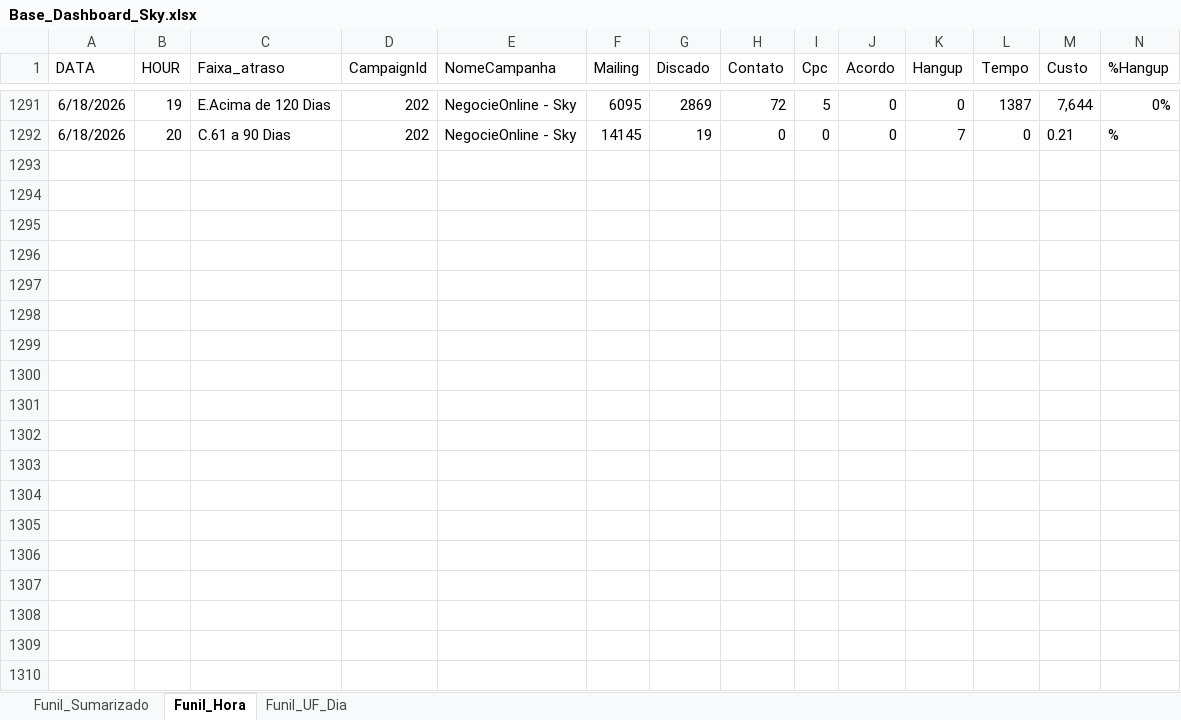
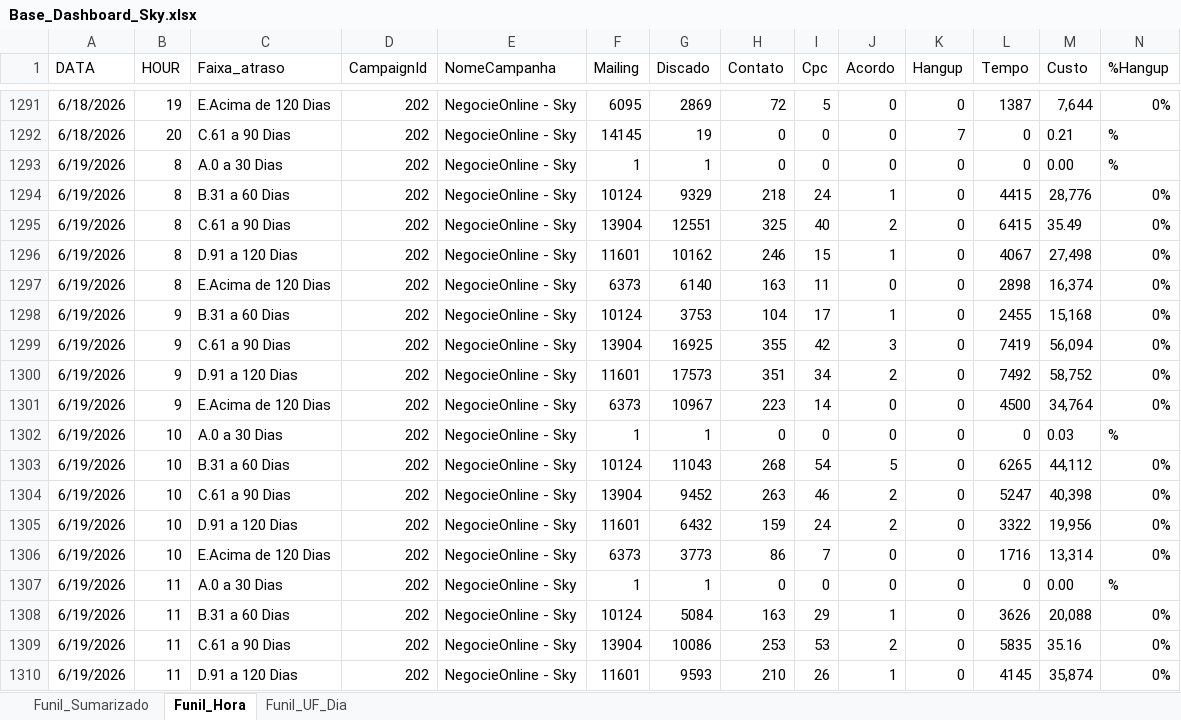
Before and after one commit to kikosouza159-afk/OSPDataCommandCenter, an Excel workbook: data/Base_Dashboard_Sky.xlsx, sheet Funil_Hora, drawn as a sheet; only a part is shown, gaps mark what is left out; values as stored, in another font and other column widths than the file's, no borders; rows hold the shown columns only; the diff covers the shown part only; the diff names each change by its address in the sheet, - before the commit and + after, or states it on an @@ line.

```diff
--- a/data/Base_Dashboard_Sky.xlsx (sheet Funil_Hora)
+++ b/data/Base_Dashboard_Sky.xlsx (sheet Funil_Hora)
+row 1293: 6/19/2026 | 8 | A.0 a 30 Dias | 202 | NegocieOnline - Sky | 1 | 1 | 0 | 0 | 0 | 0 | 0 | 0.00 | %
+row 1294: 6/19/2026 | 8 | B.31 a 60 Dias | 202 | NegocieOnline - Sky | 10124 | 9329 | 218 | 24 | 1 | 0 | 4415 | 28,776 | 0%
+row 1295: 6/19/2026 | 8 | C.61 a 90 Dias | 202 | NegocieOnline - Sky | 13904 | 12551 | 325 | 40 | 2 | 0 | 6415 | 35.49 | 0%
+row 1296: 6/19/2026 | 8 | D.91 a 120 Dias | 202 | NegocieOnline - Sky | 11601 | 10162 | 246 | 15 | 1 | 0 | 4067 | 27,498 | 0%
+row 1297: 6/19/2026 | 8 | E.Acima de 120 Dias | 202 | NegocieOnline - Sky | 6373 | 6140 | 163 | 11 | 0 | 0 | 2898 | 16,374 | 0%
+row 1298: 6/19/2026 | 9 | B.31 a 60 Dias | 202 | NegocieOnline - Sky | 10124 | 3753 | 104 | 17 | 1 | 0 | 2455 | 15,168 | 0%
+row 1299: 6/19/2026 | 9 | C.61 a 90 Dias | 202 | NegocieOnline - Sky | 13904 | 16925 | 355 | 42 | 3 | 0 | 7419 | 56,094 | 0%
+row 1300: 6/19/2026 | 9 | D.91 a 120 Dias | 202 | NegocieOnline - Sky | 11601 | 17573 | 351 | 34 | 2 | 0 | 7492 | 58,752 | 0%
+row 1301: 6/19/2026 | 9 | E.Acima de 120 Dias | 202 | NegocieOnline - Sky | 6373 | 10967 | 223 | 14 | 0 | 0 | 4500 | 34,764 | 0%
+row 1302: 6/19/2026 | 10 | A.0 a 30 Dias | 202 | NegocieOnline - Sky | 1 | 1 | 0 | 0 | 0 | 0 | 0 | 0.03 | %
+row 1303: 6/19/2026 | 10 | B.31 a 60 Dias | 202 | NegocieOnline - Sky | 10124 | 11043 | 268 | 54 | 5 | 0 | 6265 | 44,112 | 0%
+row 1304: 6/19/2026 | 10 | C.61 a 90 Dias | 202 | NegocieOnline - Sky | 13904 | 9452 | 263 | 46 | 2 | 0 | 5247 | 40,398 | 0%
+row 1305: 6/19/2026 | 10 | D.91 a 120 Dias | 202 | NegocieOnline - Sky | 11601 | 6432 | 159 | 24 | 2 | 0 | 3322 | 19,956 | 0%
+row 1306: 6/19/2026 | 10 | E.Acima de 120 Dias | 202 | NegocieOnline - Sky | 6373 | 3773 | 86 | 7 | 0 | 0 | 1716 | 13,314 | 0%
+row 1307: 6/19/2026 | 11 | A.0 a 30 Dias | 202 | NegocieOnline - Sky | 1 | 1 | 0 | 0 | 0 | 0 | 0 | 0.00 | %
+row 1308: 6/19/2026 | 11 | B.31 a 60 Dias | 202 | NegocieOnline - Sky | 10124 | 5084 | 163 | 29 | 1 | 0 | 3626 | 20,088 | 0%
+row 1309: 6/19/2026 | 11 | C.61 a 90 Dias | 202 | NegocieOnline - Sky | 13904 | 10086 | 253 | 53 | 2 | 0 | 5835 | 35.16 | 0%
+row 1310: 6/19/2026 | 11 | D.91 a 120 Dias | 202 | NegocieOnline - Sky | 11601 | 9593 | 210 | 26 | 1 | 0 | 4145 | 35,874 | 0%
```
Also changed, not shown: 40 added rows elsewhere in this sheet, sheet Funil_UF_Dia, sheet Funil_Sumarizado.
